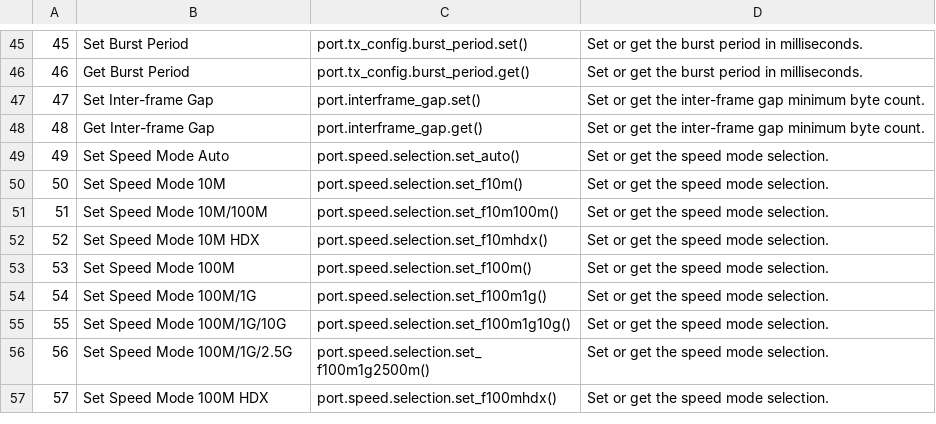
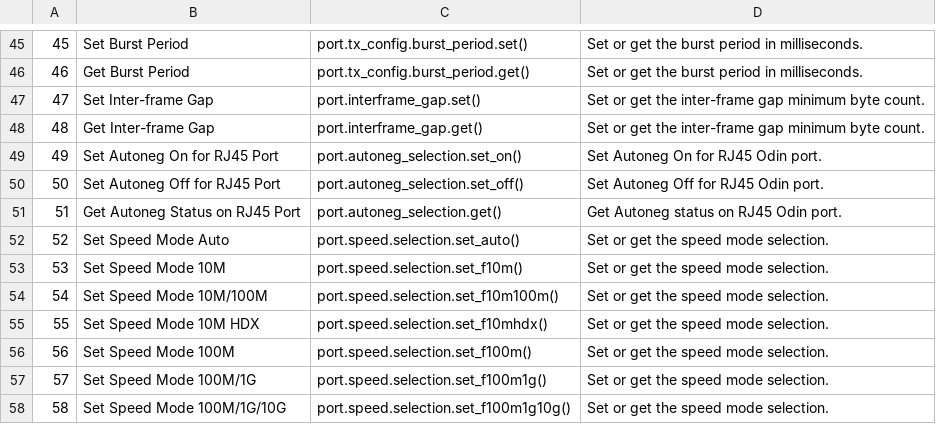
Before and after one commit to xenanetworks/tdl-xoa-driver, a CSV file: docs/source/api_ref/hli/ports/ports.csv, drawn as a sheet; only a part is shown, gaps mark what is left out; the shorter side is filled out with more unchanged rows; addresses are those after the commit; the diff names each change by its address in the sheet, - before the commit and + after, or states it on an @@ line.

Commit message:
Add autoneg_selection API ref

```diff
--- a/docs/source/api_ref/hli/ports/ports.csv
+++ b/docs/source/api_ref/hli/ports/ports.csv
+row 49: 49 | Set Autoneg On for RJ45 Port | port.autoneg_selection.set_on() | Set Autoneg On for RJ45 Odin port.
+row 50: 50 | Set Autoneg Off for RJ45 Port | port.autoneg_selection.set_off() | Set Autoneg Off for RJ45 Odin port.
+row 51: 51 | Get Autoneg Status on RJ45 Port | port.autoneg_selection.get() | Get Autoneg status on RJ45 Odin port.
@@ column A renumbered from row 52 down @@
```
Also changed, not shown: 1 other file.
